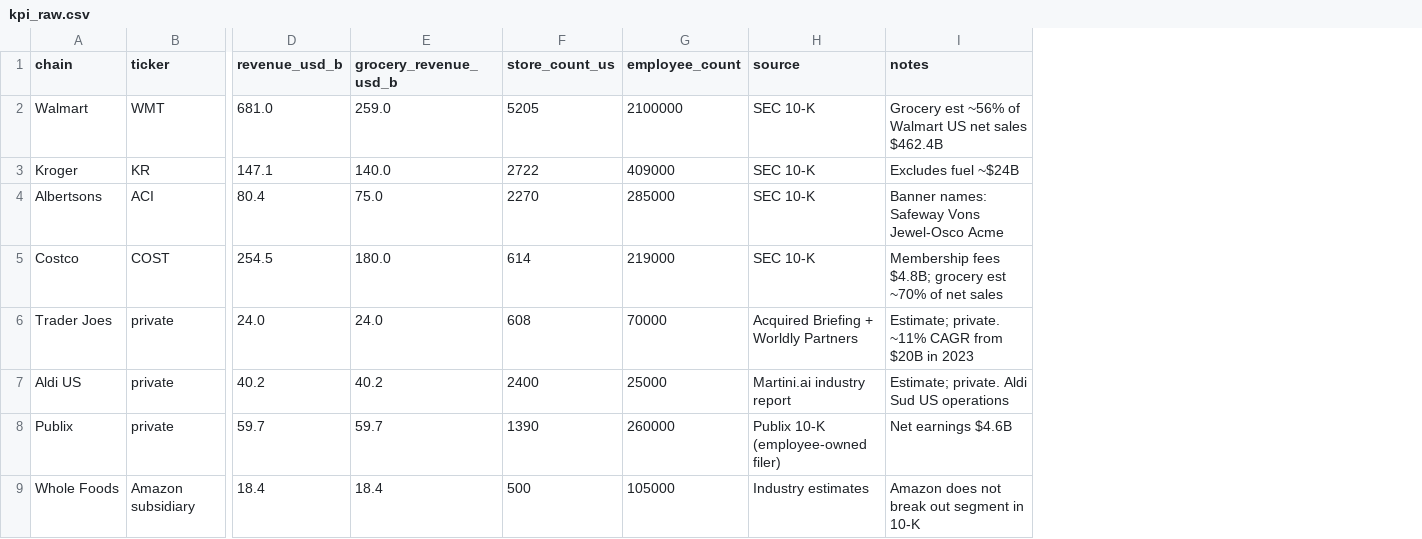
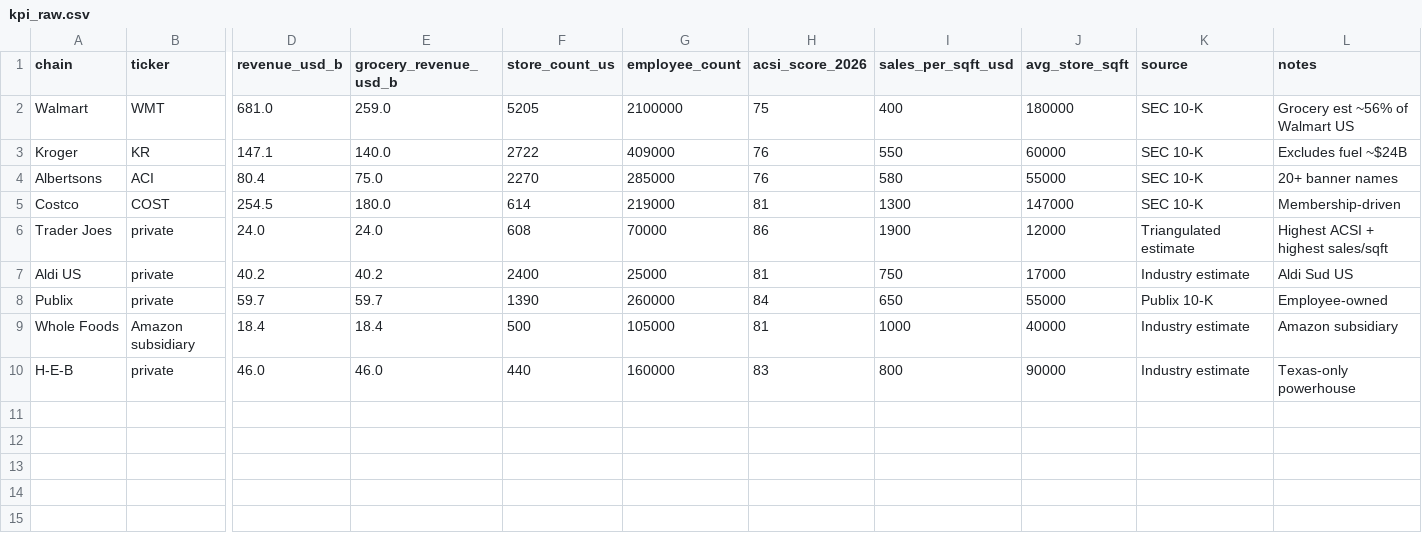
Before and after one commit to jmuns22/trader-joes-paradox, a CSV file: data/kpi_raw.csv, drawn as a sheet; only a part is shown, gaps mark what is left out; addresses are those after the commit; rows hold the shown columns only; the diff names each change by its address in the sheet, - before the commit and + after, or states it on an @@ line.

Commit message:
Hour 4: ACSI scores, sales/sqft, project notes

```diff
--- a/data/kpi_raw.csv
+++ b/data/kpi_raw.csv
+column H (acsi_score_2026), rows 2-9: 75 | 76 | 76 | 81 | 86 | 81 | 84 | 81
+column I (sales_per_sqft_usd), rows 2-9: 400 | 550 | 580 | 1300 | 1900 | 750 | 650 | 1000
+column J (avg_store_sqft), rows 2-9: 180000 | 60000 | 55000 | 147000 | 12000 | 17000 | 55000 | 40000
-L2 (notes): Grocery est ~56% of Walmart US net sales $462.4B
+L2 (notes): Grocery est ~56% of Walmart US
-L4 (notes): Banner names: Safeway Vons Jewel-Osco Acme
+L4 (notes): 20+ banner names
-L5 (notes): Membership fees $4.8B; grocery est ~70% of net sales
+L5 (notes): Membership-driven
-K6 (source): Acquired Briefing + Worldly Partners
+K6 (source): Triangulated estimate
-L6 (notes): Estimate; private. ~11% CAGR from $20B in 2023
+L6 (notes): Highest ACSI + highest sales/sqft
-K7 (source): Martini.ai industry report
+K7 (source): Industry estimate
-L7 (notes): Estimate; private. Aldi Sud US operations
+L7 (notes): Aldi Sud US
-K8 (source): Publix 10-K (employee-owned filer)
+K8 (source): Publix 10-K
-L8 (notes): Net earnings $4.6B
+L8 (notes): Employee-owned
-K9 (source): Industry estimates
+K9 (source): Industry estimate
-L9 (notes): Amazon does not break out segment in 10-K
+L9 (notes): Amazon subsidiary
+row 10: H-E-B | private | 46.0 | 46.0 | 440 | 160000 | 83 | 800 | 90000 | Industry estimate | Texas-only powerhouse
```
Also changed, not shown: 1 other file.
